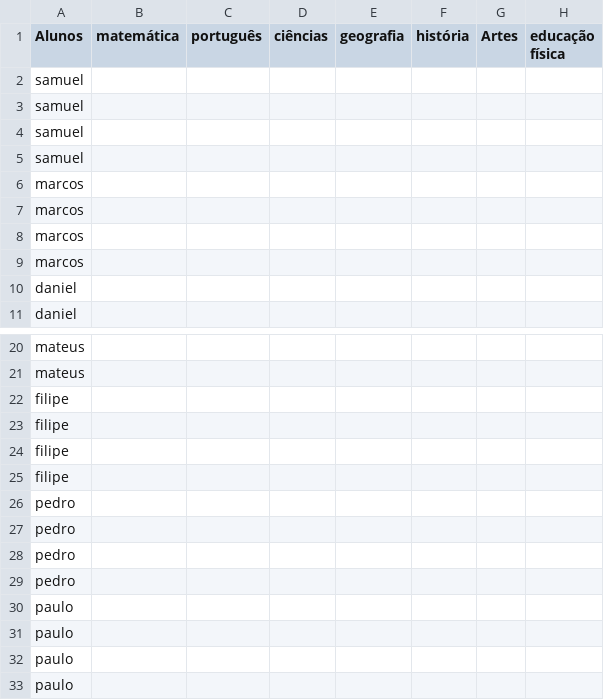
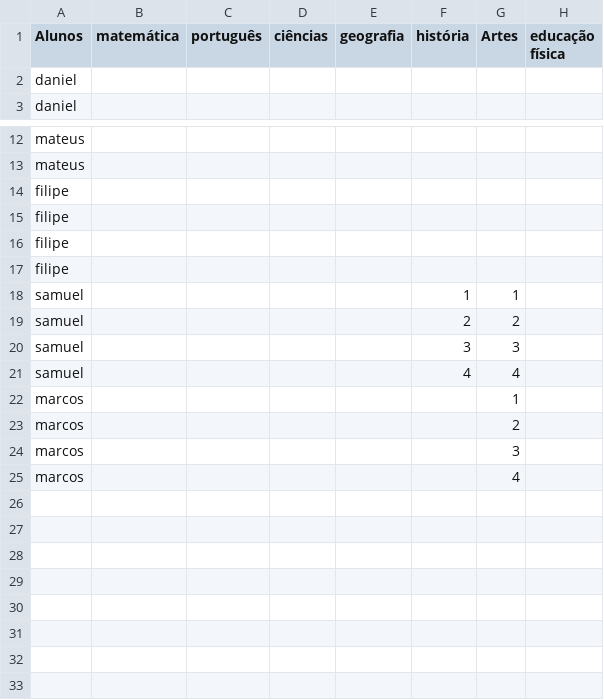
Before and after one commit to samuel-lima-H7/Sistema_Escolar, a CSV file: data_base.csv, drawn as a sheet; only a part is shown, gaps mark what is left out; removed rows and columns are numbered as before the commit, all else as after; the diff names each change by its address in the sheet, - before the commit and + after, or states it on an @@ line.

Commit message:
finalização do armazenamento no data-base

```diff
--- a/data_base.csv
+++ b/data_base.csv
-row 2: samuel
-row 3: samuel
-row 4: samuel
-row 5: samuel
-row 6: marcos
-row 7: marcos
-row 8: marcos
-row 9: marcos
-row 26: pedro
-row 27: pedro
-row 28: pedro
-row 29: pedro
-row 30: paulo
-row 31: paulo
-row 32: paulo
-row 33: paulo
+row 18: samuel |  |  |  |  | 1 | 1
+row 19: samuel |  |  |  |  | 2 | 2
+row 20: samuel |  |  |  |  | 3 | 3
+row 21: samuel |  |  |  |  | 4 | 4
+row 22: marcos |  |  |  |  |  | 1
+row 23: marcos |  |  |  |  |  | 2
+row 24: marcos |  |  |  |  |  | 3
+row 25: marcos |  |  |  |  |  | 4
```
Also changed, not shown: 3 other files.
